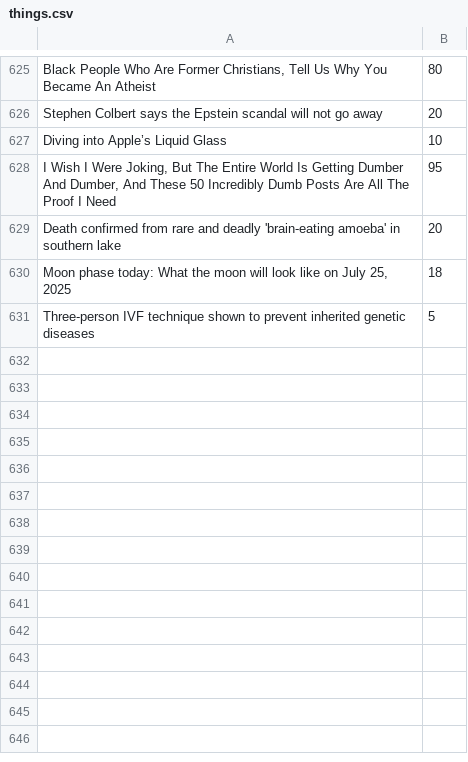
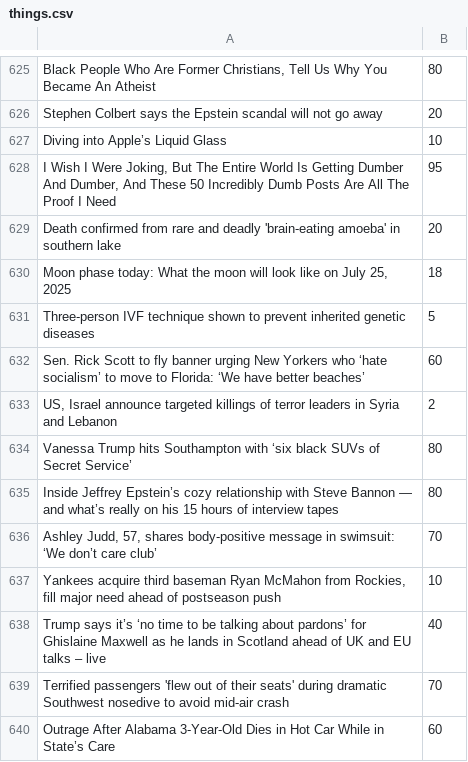
Before and after one commit to moogoesmeow0/scrape, a CSV file: things.csv, drawn as a sheet; only a part is shown, gaps mark what is left out.

```diff
--- a/things.csv
+++ b/things.csv
@@ -631 +631,10 @@ Death confirmed from rare and deadly 'brain-eating amoeba' in southern lake,20
 Three-person IVF technique shown to prevent inherited genetic diseases,5
+Sen. Rick Scott to fly banner urging New Yorkers who ‘hate socialism’ to move to Florida: ‘We have better beaches’,60
+"US, Israel announce targeted killings of terror leaders in Syria and Lebanon",2
+Vanessa Trump hits Southampton with ‘six black SUVs of Secret Service’,80
+Inside Jeffrey Epstein’s cozy relationship with Steve Bannon — and what’s really on his 15 hours of interview tapes,80
+"Ashley Judd, 57, shares body-positive message in swimsuit: ‘We don’t care club’",70
+"Yankees acquire third baseman Ryan McMahon from Rockies, fill major need ahead of postseason push",10
+Trump says it’s ‘no time to be talking about pardons’ for Ghislaine Maxwell as he lands in Scotland ahead of UK and EU talks – live,40
+Terrified passengers 'flew out of their seats' during dramatic Southwest nosedive to avoid mid-air crash,70
+Outrage After Alabama 3-Year-Old Dies in Hot Car While in State’s Care,60
```
Also changed, not shown: 3 other files.
